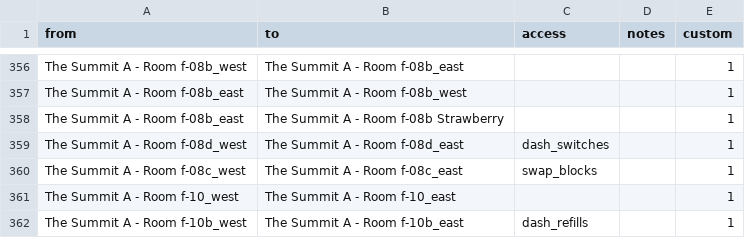
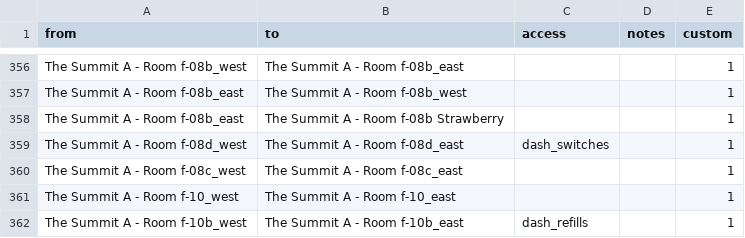
Before and after one commit to Zeeveez/CelesteOpenWorldPoptracker, a CSV file: scripts/logic/custom_logic.csv, drawn as a sheet; only a part is shown, gaps mark what is left out.

```diff
--- a/scripts/logic/custom_logic.csv
+++ b/scripts/logic/custom_logic.csv
@@ -359,3 +359,3 @@ The Summit A - Room f-08b_east,The Summit A - Room f-08b Strawberry,,,1
 The Summit A - Room f-08d_west,The Summit A - Room f-08d_east,"dash_switches",,1
-The Summit A - Room f-08c_west,The Summit A - Room f-08c_east,"swap_blocks",,1
+The Summit A - Room f-08c_west,The Summit A - Room f-08c_east,,,1
 The Summit A - Room f-10_west,The Summit A - Room f-10_east,,,1
```
Also changed, not shown: 1 other file.
